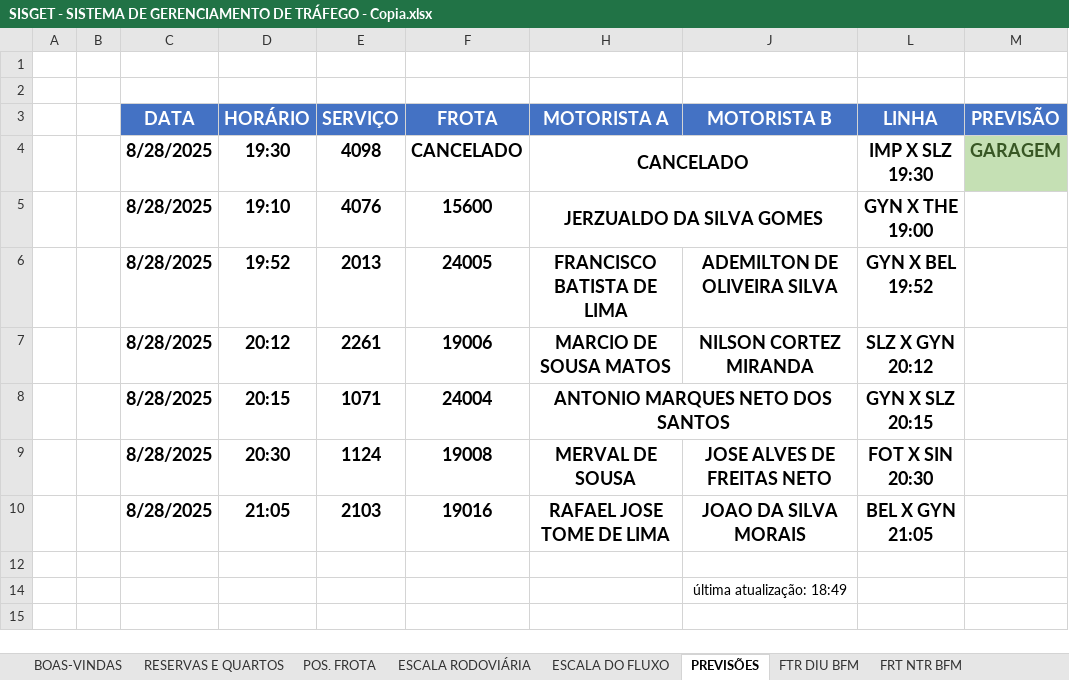
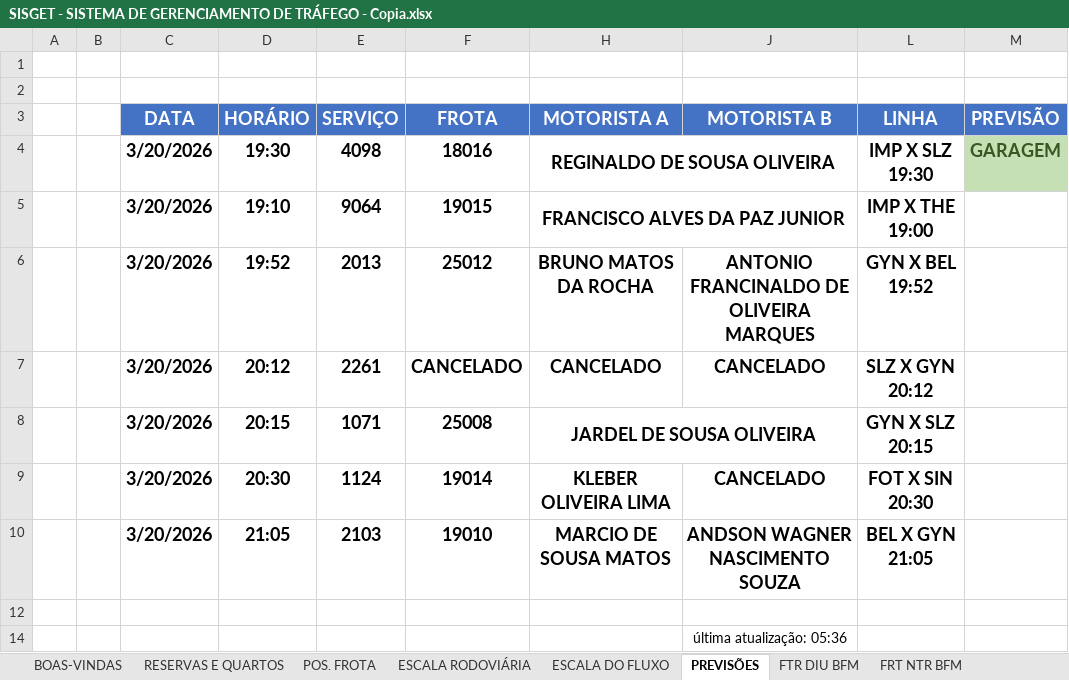
Before and after one commit to yo-melloo/solucoes-excel, an Excel workbook: Satélite Norte/.backup/SISGET - SISTEMA DE GERENCIAMENTO DE TRÁFEGO - Copia.xlsx, sheet PREVISÕES, drawn as a sheet; values as stored, in another font and other column widths than the file's, no borders; conditional formats not drawn; removed rows and columns are numbered as before the commit, all else as after; the diff names each change by its address in the sheet, - before the commit and + after, or states it on an @@ line.

```diff
--- a/Satélite Norte/.backup/SISGET - SISTEMA DE GERENCIAMENTO DE TRÁFEGO - Copia.xlsx (sheet PREVISÕES)
+++ b/Satélite Norte/.backup/SISGET - SISTEMA DE GERENCIAMENTO DE TRÁFEGO - Copia.xlsx (sheet PREVISÕES)
-C4 (DATA): 8/28/2025
+C4 (DATA): 3/20/2026
-F4 (FROTA): CANCELADO
+F4 (FROTA): 18016
-H4 (MOTORISTA A): CANCELADO
+H4 (MOTORISTA A): REGINALDO DE SOUSA OLIVEIRA
-row 5:  |  | 8/28/2025 | 19:10 | 4076 | 15600 | JERZUALDO DA SILVA GOMES |  | GYN X THE 19:00
+row 5:  |  | 3/20/2026 | 19:10 | 9064 | 19015 | FRANCISCO ALVES DA PAZ JUNIOR |  | IMP X THE 19:00
-C6:C10 (DATA): 8/28/2025
+C6:C10 (DATA): 3/20/2026
-F6 (FROTA): 24005
+F6 (FROTA): 25012
-H6 (MOTORISTA A): FRANCISCO BATISTA DE LIMA
+H6 (MOTORISTA A): BRUNO MATOS DA ROCHA
-J6 (MOTORISTA B): ADEMILTON DE OLIVEIRA SILVA
+J6 (MOTORISTA B): ANTONIO FRANCINALDO DE OLIVEIRA MARQUES
-F7 (FROTA): 19006
+F7 (FROTA): CANCELADO
-H7 (MOTORISTA A): MARCIO DE SOUSA MATOS
+H7 (MOTORISTA A): CANCELADO
-J7 (MOTORISTA B): NILSON CORTEZ MIRANDA
+J7 (MOTORISTA B): CANCELADO
-F8 (FROTA): 24004
+F8 (FROTA): 25008
-H8 (MOTORISTA A): ANTONIO MARQUES NETO DOS SANTOS
+H8 (MOTORISTA A): JARDEL DE SOUSA OLIVEIRA
-F9 (FROTA): 19008
+F9 (FROTA): 19014
-H9 (MOTORISTA A): MERVAL DE SOUSA
+H9 (MOTORISTA A): KLEBER OLIVEIRA LIMA
-J9 (MOTORISTA B): JOSE ALVES DE FREITAS NETO
+J9 (MOTORISTA B): CANCELADO
-F10 (FROTA): 19016
+F10 (FROTA): 19010
-H10 (MOTORISTA A): RAFAEL JOSE TOME DE LIMA
+H10 (MOTORISTA A): MARCIO DE SOUSA MATOS
-J10 (MOTORISTA B): JOAO DA SILVA MORAIS
+J10 (MOTORISTA B): ANDSON WAGNER NASCIMENTO SOUZA
-J14 (MOTORISTA B): última atualização: 18:49
+J14 (MOTORISTA B): última atualização: 05:36
```
Also changed, not shown: sheet FRT NTR BFM, sheet FTR DIU BFM, sheet ESCALA DO FLUXO, sheet ESCALA RODOVIÁRIA, sheet POS. FROTA, sheet RESERVAS E QUARTOS, formulas that keep their value, hidden cells, 4 other files.
